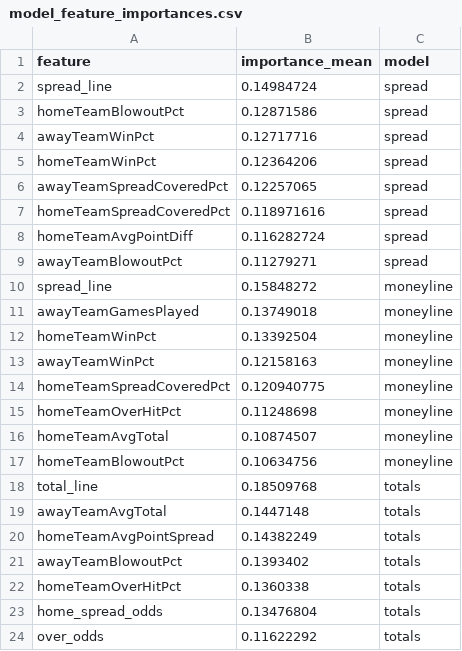
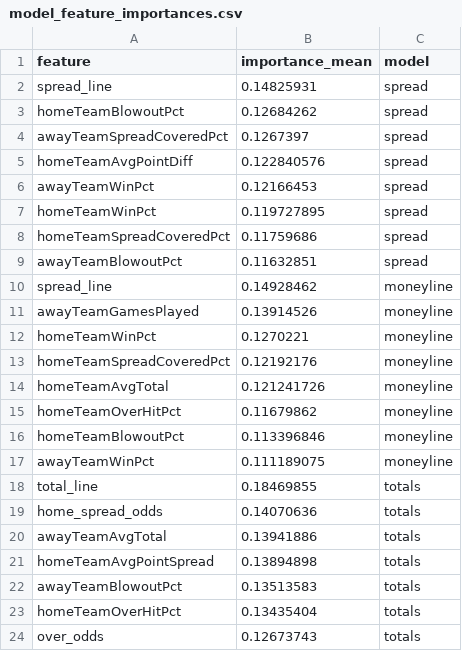
Before and after one commit to bestoddspredictions-web/nfl-predictions, a CSV file: data_files/model_feature_importances.csv, drawn as a sheet.

```diff
--- a/data_files/model_feature_importances.csv
+++ b/data_files/model_feature_importances.csv
@@ -1,24 +1,24 @@
 feature,importance_mean,model
-spread_line,0.14984724,spread
-homeTeamBlowoutPct,0.12871586,spread
-awayTeamWinPct,0.12717716,spread
-homeTeamWinPct,0.12364206,spread
-awayTeamSpreadCoveredPct,0.12257065,spread
-homeTeamSpreadCoveredPct,0.118971616,spread
-homeTeamAvgPointDiff,0.116282724,spread
-awayTeamBlowoutPct,0.11279271,spread
-spread_line,0.15848272,moneyline
-awayTeamGamesPlayed,0.13749018,moneyline
-homeTeamWinPct,0.13392504,moneyline
-awayTeamWinPct,0.12158163,moneyline
-homeTeamSpreadCoveredPct,0.120940775,moneyline
-homeTeamOverHitPct,0.11248698,moneyline
-homeTeamAvgTotal,0.10874507,moneyline
-homeTeamBlowoutPct,0.10634756,moneyline
-total_line,0.18509768,totals
-awayTeamAvgTotal,0.1447148,totals
-homeTeamAvgPointSpread,0.14382249,totals
-awayTeamBlowoutPct,0.1393402,totals
-homeTeamOverHitPct,0.1360338,totals
-home_spread_odds,0.13476804,totals
-over_odds,0.11622292,totals
+spread_line,0.14825931,spread
+homeTeamBlowoutPct,0.12684262,spread
+awayTeamSpreadCoveredPct,0.1267397,spread
+homeTeamAvgPointDiff,0.122840576,spread
+awayTeamWinPct,0.12166453,spread
+homeTeamWinPct,0.119727895,spread
+homeTeamSpreadCoveredPct,0.11759686,spread
+awayTeamBlowoutPct,0.11632851,spread
+spread_line,0.14928462,moneyline
+awayTeamGamesPlayed,0.13914526,moneyline
+homeTeamWinPct,0.1270221,moneyline
+homeTeamSpreadCoveredPct,0.12192176,moneyline
+homeTeamAvgTotal,0.121241726,moneyline
+homeTeamOverHitPct,0.11679862,moneyline
+homeTeamBlowoutPct,0.113396846,moneyline
+awayTeamWinPct,0.111189075,moneyline
+total_line,0.18469855,totals
+home_spread_odds,0.14070636,totals
+awayTeamAvgTotal,0.13941886,totals
+homeTeamAvgPointSpread,0.13894898,totals
+awayTeamBlowoutPct,0.13513583,totals
+homeTeamOverHitPct,0.13435404,totals
+over_odds,0.12673743,totals
```
Also changed, not shown: data_files/espn_injuries.csv, data_files/nfl_games_historical.csv, 4 other files.
